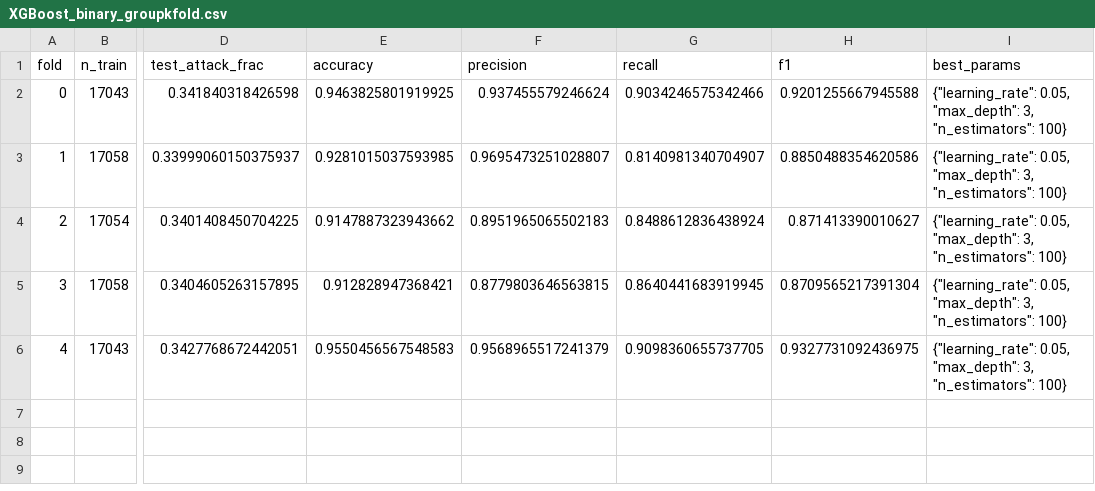
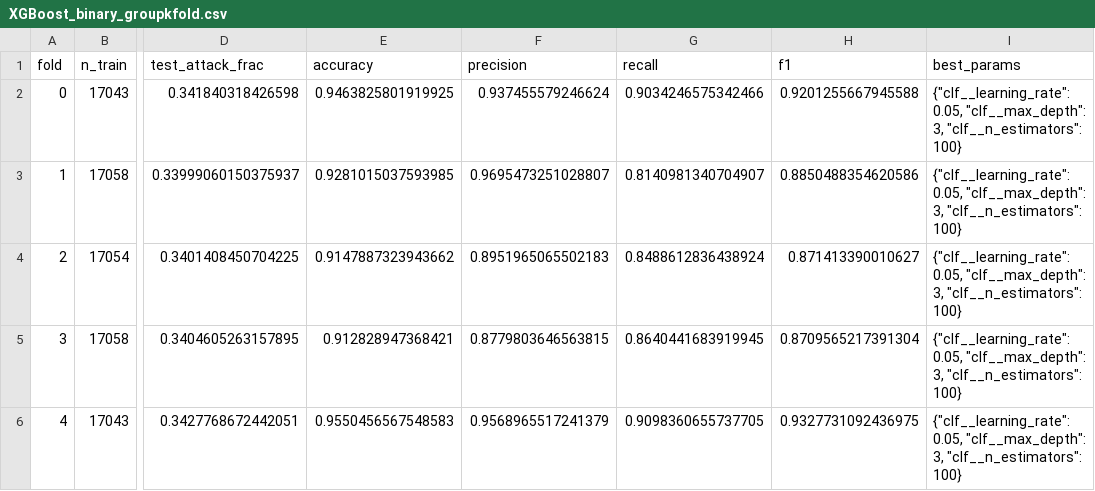
Before and after one commit to AntoniLenart/electronics-4596397, a CSV file: data/combined_prod_3x3h/windowgrouped_results/XGBoost_binary_groupkfold.csv, drawn as a sheet; only a part is shown, gaps mark what is left out; the diff names each change by its address in the sheet, - before the commit and + after, or states it on an @@ line.

```diff
--- a/data/combined_prod_3x3h/windowgrouped_results/XGBoost_binary_groupkfold.csv
+++ b/data/combined_prod_3x3h/windowgrouped_results/XGBoost_binary_groupkfold.csv
-I2:I6 (best_params): {"learning_rate": 0.05, "max_depth": 3, "n_estimators": 100}
+I2:I6 (best_params): {"clf__learning_rate": 0.05, "clf__max_depth": 3, "clf__n_estimators": 100}
```
Also changed, not shown: data/combined_prod_3x3h/common_testset_results/all_results_multiseed.csv, data/combined_prod_3x3h/random_split_results/random_split_summary.csv, 48 other files.
